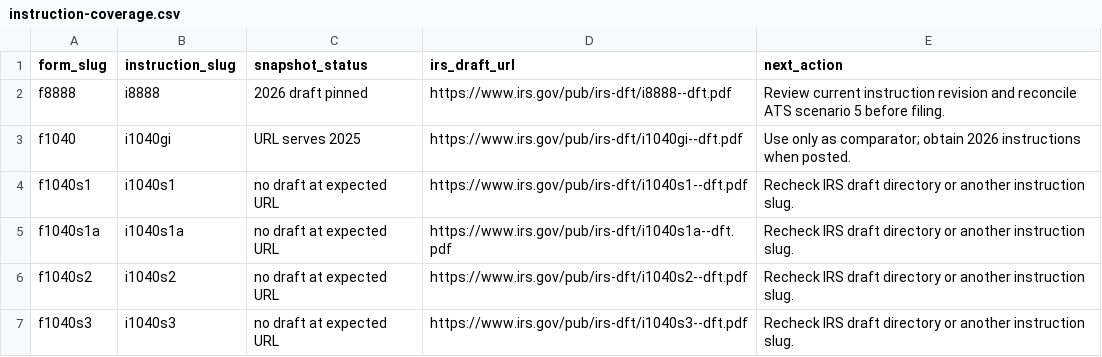
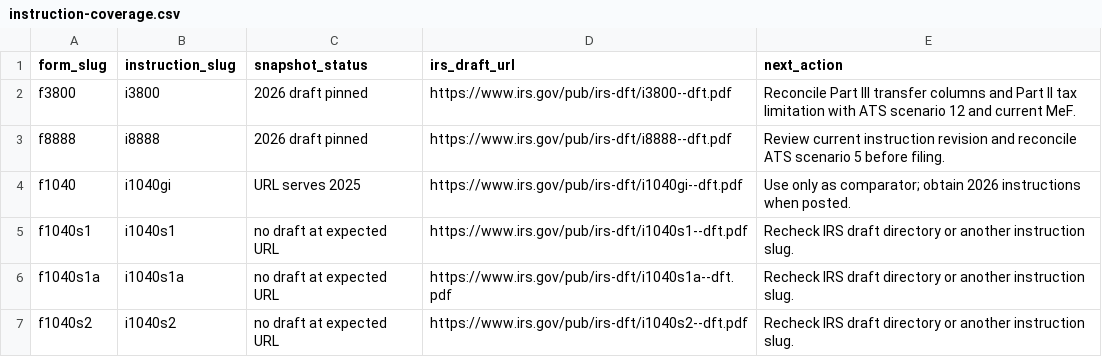
Before and after one commit to filedcom/opentax, a CSV file: docs/ty2026/instruction-coverage.csv, drawn as a sheet; only a part is shown; the shorter side is filled out with more unchanged rows; the diff names each change by its address in the sheet, - before the commit and + after, or states it on an @@ line.

Commit message:
Map TY2026 ATS scenario 12 business credit and deduction routes

```diff
--- a/docs/ty2026/instruction-coverage.csv
+++ b/docs/ty2026/instruction-coverage.csv
+row 2: f3800 | i3800 | 2026 draft pinned | https://www.irs.gov/pub/irs-dft/i3800--dft.pdf | Reconcile Part III transfer columns and Part II tax limitation with ATS scenario 12 and current MeF.
```
Also changed, not shown: 27 other files.
